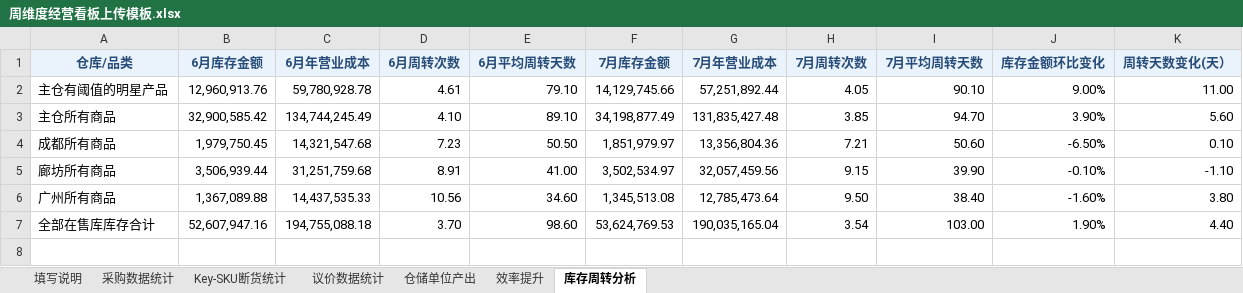
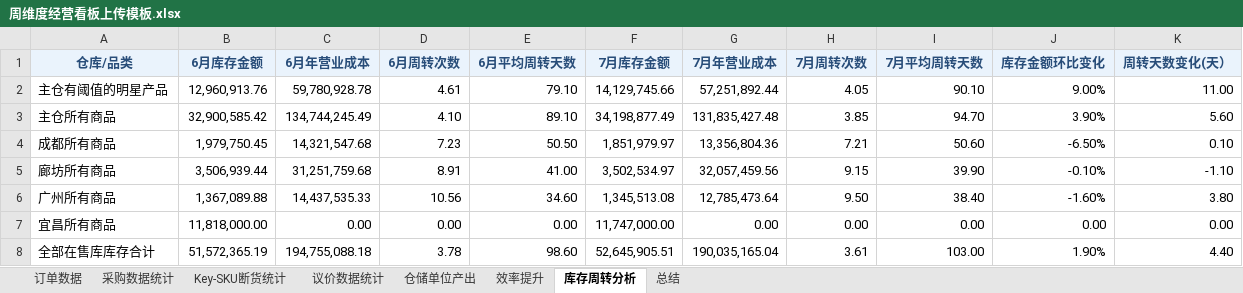
Before and after one commit to urfoodie/weekly-dashboard, an Excel workbook: 周维度经营看板上传模板.xlsx, sheet 库存周转分析, drawn as a sheet; values as stored, in another font and other column widths than the file's, no borders; addresses are those after the commit; the diff names each change by its address in the sheet, - before the commit and + after, or states it on an @@ line.

```diff
--- a/周维度经营看板上传模板.xlsx (sheet 库存周转分析)
+++ b/周维度经营看板上传模板.xlsx (sheet 库存周转分析)
-sheet tab: 填写说明
+sheet tab: 总结
+sheet tab: 订单数据
@@ sheet tab order changed: 订单数据 | 采购数据统计 | Key-SKU断货统计 | 议价数据统计 | 仓储单位产出 | 效率提升 | 库存周转分析 | 总结 @@
+row 7: 宜昌所有商品 | 11,818,000.00 | 0.00 | 0.00 | 0.00 | 11,747,000.00 | 0.00 | 0.00 | 0.00 | 0.00 | 0.00
-B8 (6月库存金额): 52,607,947.16
+B8 (6月库存金额): 51,572,365.19
-D8 (6月周转次数): 3.70
+D8 (6月周转次数): 3.78
-F8 (7月库存金额): 53,624,769.53
+F8 (7月库存金额): 52,645,905.51
-H8 (7月周转次数): 3.54
+H8 (7月周转次数): 3.61
```
Also changed, not shown: sheet 仓储单位产出, sheet 采购数据统计, sheet 总结, sheet 议价数据统计, sheet Key-SKU断货统计, sheet 效率提升, formulas that keep their value, 3 other files.
